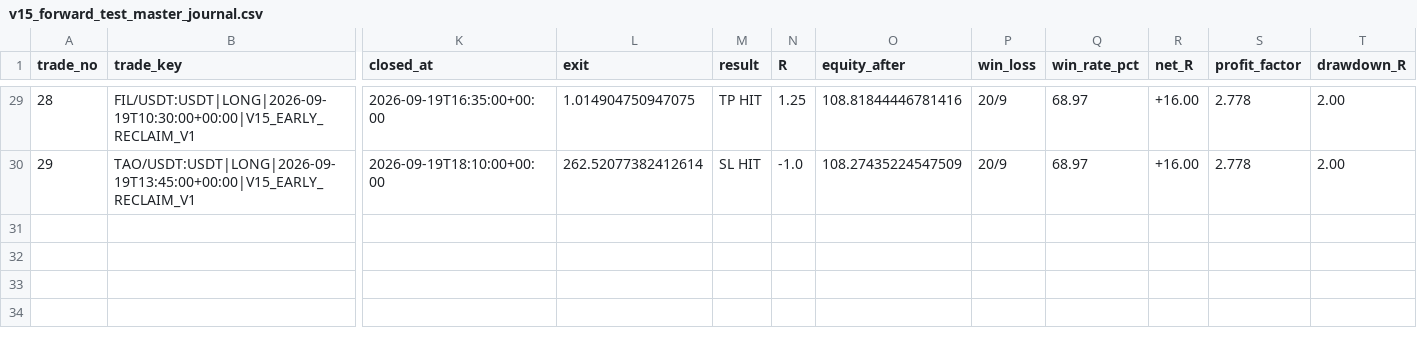
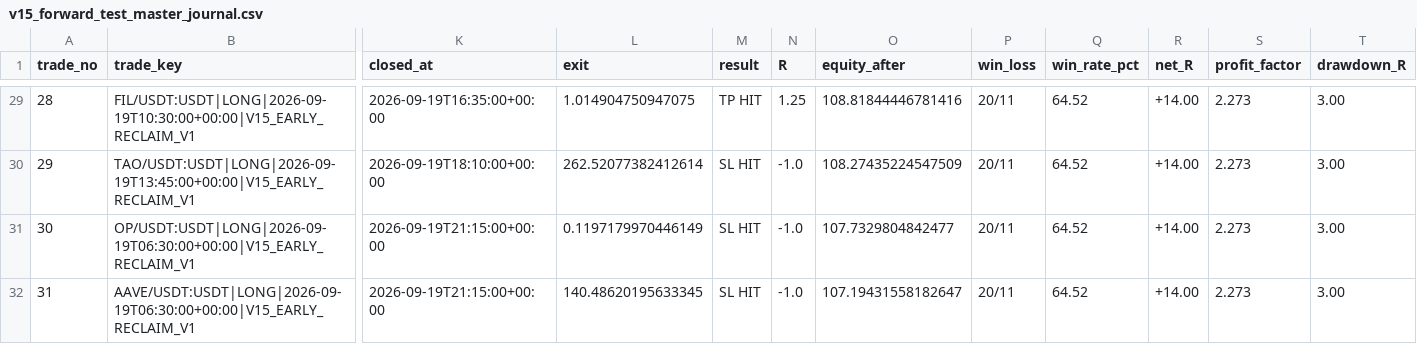
Before and after one commit to samesameagro-droid/sam-edge-v15-v8i, a CSV file: v15_forward_test_master_journal.csv, drawn as a sheet; only a part is shown, gaps mark what is left out; rows hold the shown columns only; the diff covers the shown part only; the diff names each change by its address in the sheet, - before the commit and + after, or states it on an @@ line.

```diff
--- a/v15_forward_test_master_journal.csv
+++ b/v15_forward_test_master_journal.csv
-P29:P30 (win_loss): 20/9
+P29:P30 (win_loss): 20/11
-Q29:Q30 (win_rate_pct): 68.97
+Q29:Q30 (win_rate_pct): 64.52
-R29:R30 (net_R): +16.00
+R29:R30 (net_R): +14.00
-S29:S30 (profit_factor): 2.778
+S29:S30 (profit_factor): 2.273
-T29:T30 (drawdown_R): 2.00
+T29:T30 (drawdown_R): 3.00
+row 31: 30 | OP/USDT:USDT|LONG|2026-09-19T06:30:00+00:00|V15_EARLY_RECLAIM_V1 | 2026-09-19T21:15:00+00:00 | 0.1197179970446149 | SL HIT | -1.0 | 107.7329804842477 | 20/11 | 64.52 | +14.00 | 2.273 | 3.00
+row 32: 31 | AAVE/USDT:USDT|LONG|2026-09-19T06:30:00+00:00|V15_EARLY_RECLAIM_V1 | 2026-09-19T21:15:00+00:00 | 140.48620195633345 | SL HIT | -1.0 | 107.19431558182647 | 20/11 | 64.52 | +14.00 | 2.273 | 3.00
```
Also changed, not shown: 135 edited cells elsewhere in this file, paper_v15_trading_journal.csv, 8 other files.
